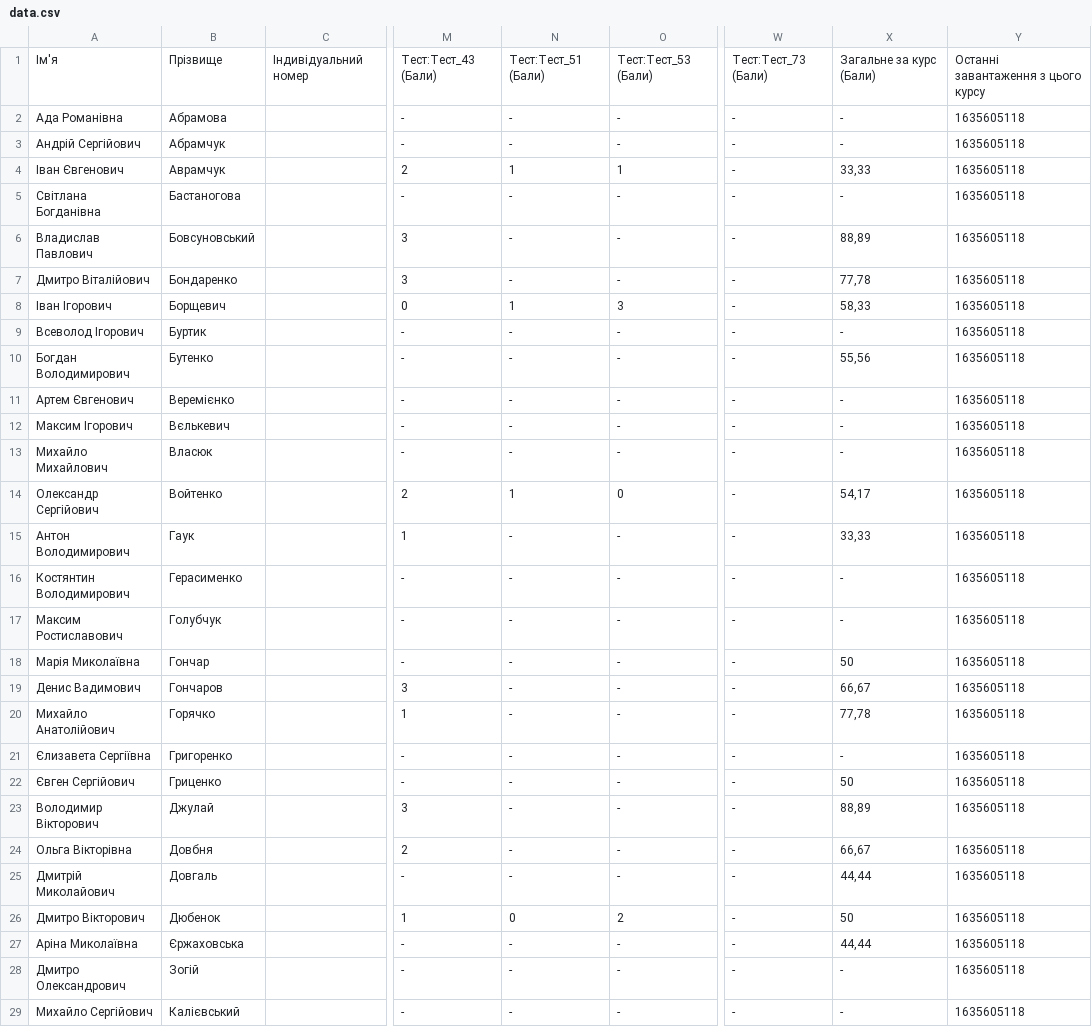
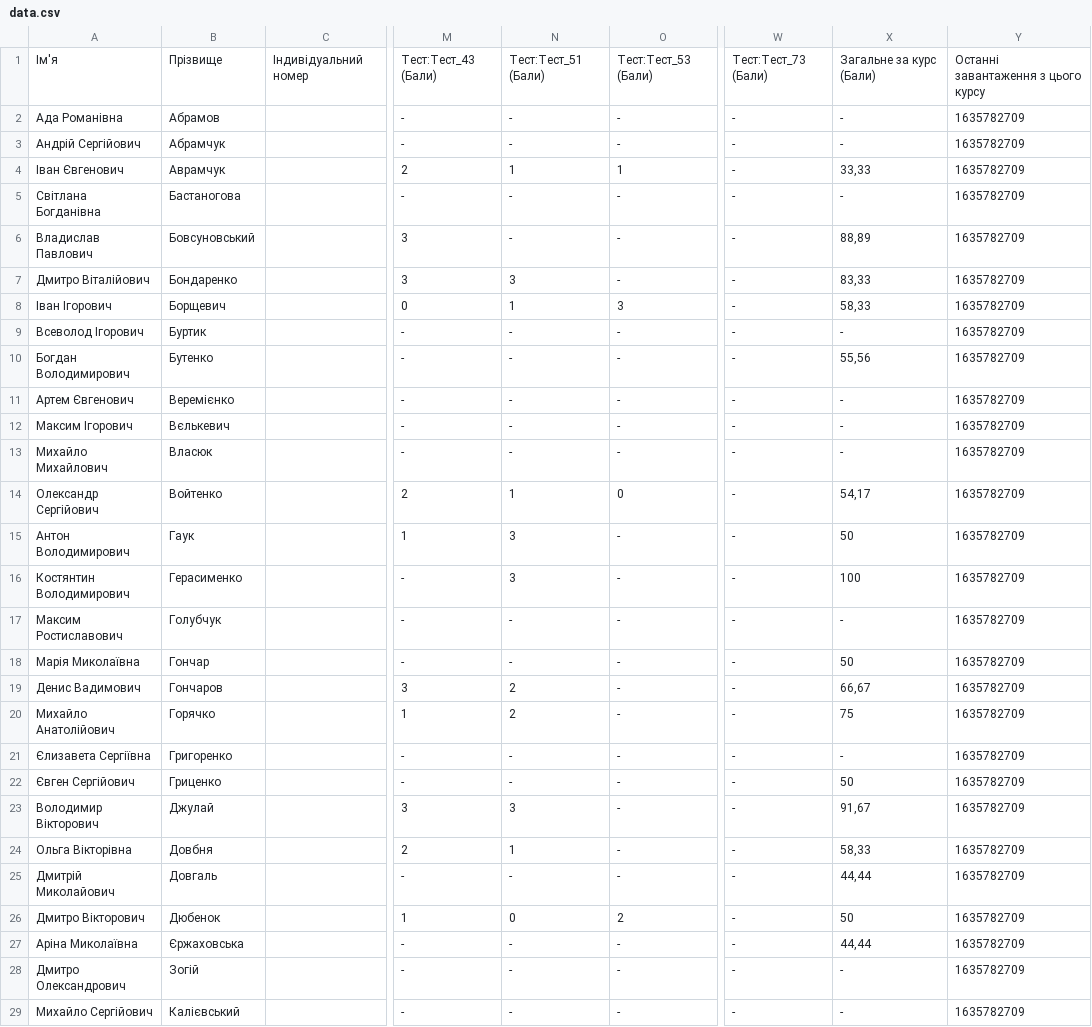
Before and after one commit to kondrashev/education, a CSV file: static/csv/data.csv, drawn as a sheet; only a part is shown, gaps mark what is left out; the diff covers the shown part only; the diff names each change by its address in the sheet, - before the commit and + after, or states it on an @@ line.

```diff
--- a/static/csv/data.csv
+++ b/static/csv/data.csv
-B2: Абрамова
+B2: Абрамов
-Y2:Y29: 1635605118
+Y2:Y29: 1635782709
-N7: -
+N7: 3
-X7: 77,78
+X7: 83,33
-N15:N16: -
+N15:N16: 3
-X15: 33,33
+X15: 50
-X16: -
+X16: 100
-N19:N20: -
+N19:N20: 2
-X20: 77,78
+X20: 75
-N23: -
+N23: 3
-X23: 88,89
+X23: 91,67
-N24: -
+N24: 1
-X24: 66,67
+X24: 58,33
```
Also changed, not shown: 66 edited cells elsewhere in this file, 6 other files.
